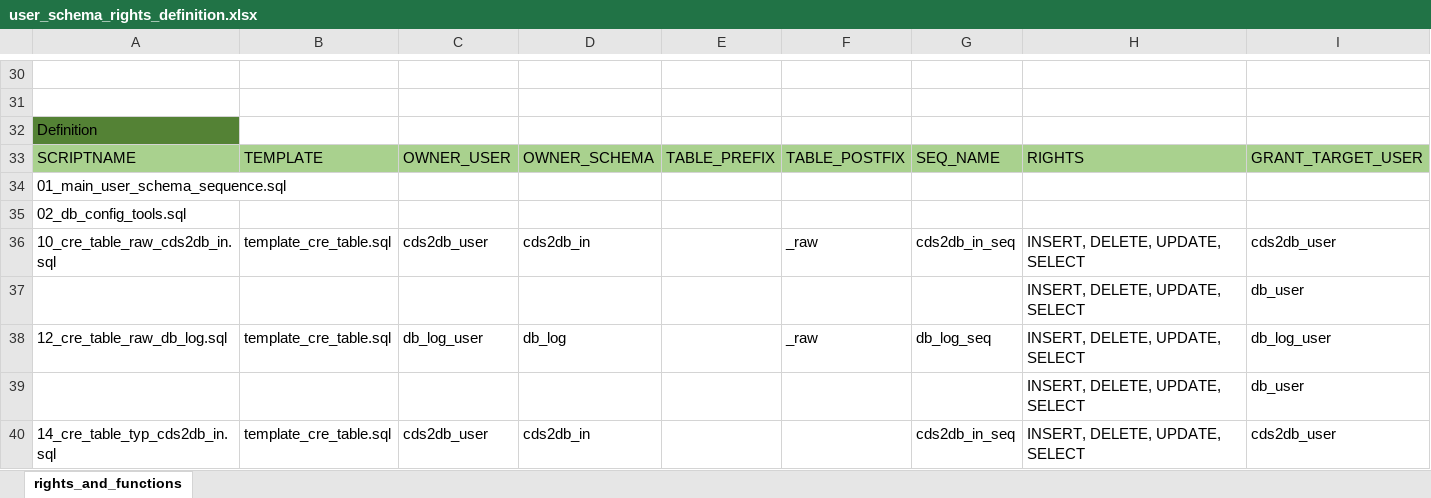
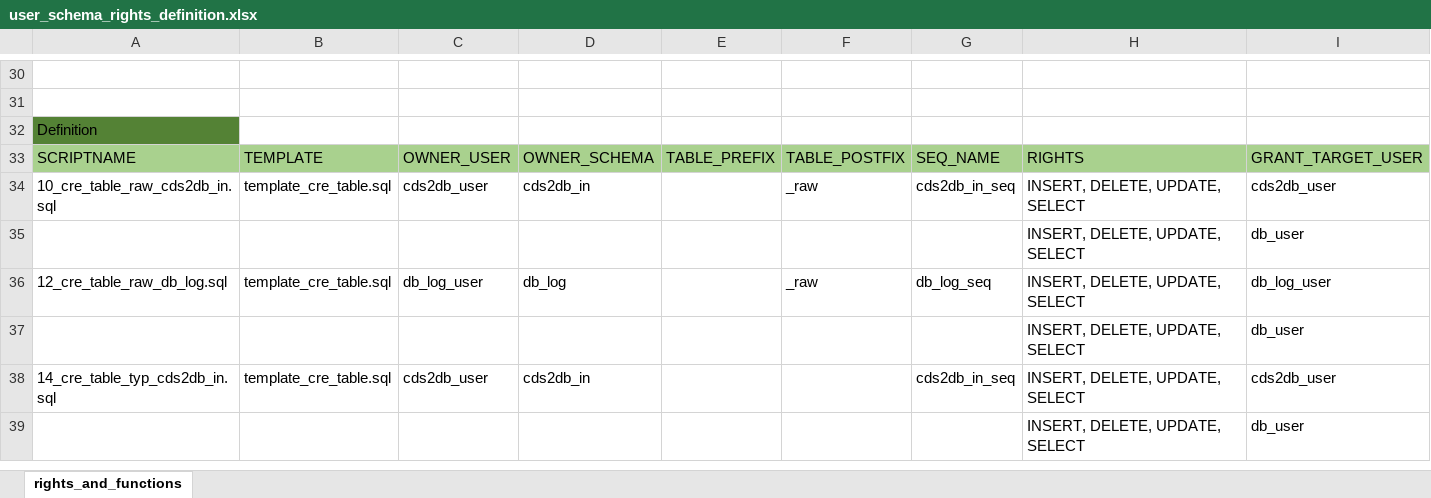
Before and after one commit to medizininformatik-initiative/INTERPOLAR, an Excel workbook: Postgres-cds_hub/init/template/user_schema_rights_definition.xlsx, sheet rights_and_functions, drawn as a sheet; only a part is shown, gaps mark what is left out; the shorter side is filled out with more unchanged rows; values as stored, in another font and other column widths than the file's, no borders; rows hold the shown columns only; the diff names each change by its address in the sheet, - before the commit and + after, or states it on an @@ line.

Commit message:
Remove templates for unchanged generated files

```diff
--- a/Postgres-cds_hub/init/template/user_schema_rights_definition.xlsx (sheet rights_and_functions)
+++ b/Postgres-cds_hub/init/template/user_schema_rights_definition.xlsx (sheet rights_and_functions)
-row 34: 01_main_user_schema_sequence.sql
-row 35: 02_db_config_tools.sql
```
Also changed, not shown: 2 other files.
